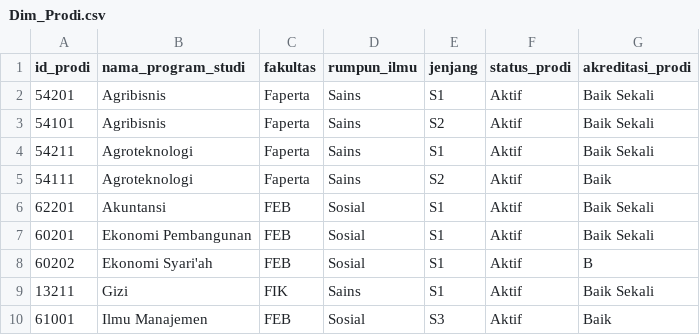
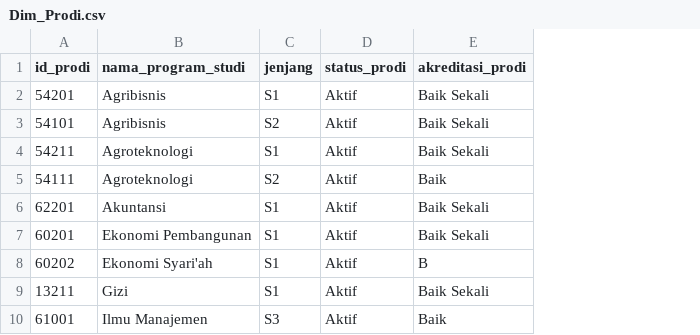
Before and after one commit to fauzinoorsyabani/Tugas-Akhir, a CSV file: Data/Star_Schema/Dim_Prodi.csv, drawn as a sheet; only a part is shown; the diff names each change by its address in the sheet, - before the commit and + after, or states it on an @@ line.

```diff
--- a/Data/Star_Schema/Dim_Prodi.csv
+++ b/Data/Star_Schema/Dim_Prodi.csv
-column C (fakultas), rows 2-10: Faperta | Faperta | Faperta | Faperta | FEB | FEB | FEB | FIK | FEB
-column D (rumpun_ilmu), rows 2-10: Sains | Sains | Sains | Sains | Sosial | Sosial | Sosial | Sains | Sosial
```
Also changed, not shown: Data/Processed/master_looker_unsil.csv, Data/Star_Schema/Fact_Kapasitas_Pendidikan.csv, 48 other files.
